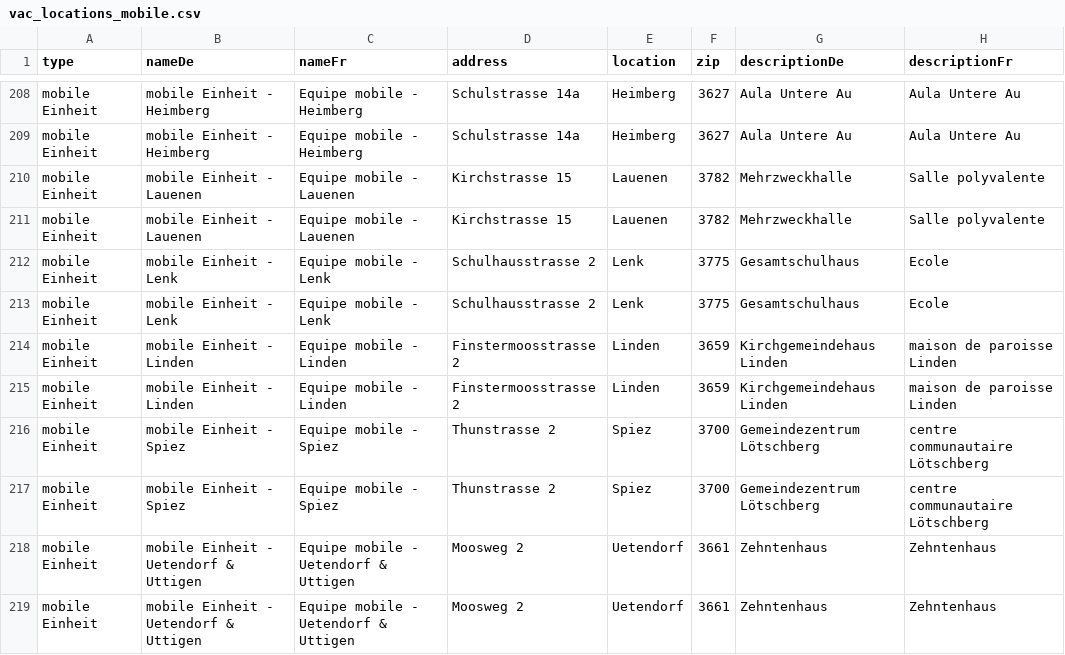
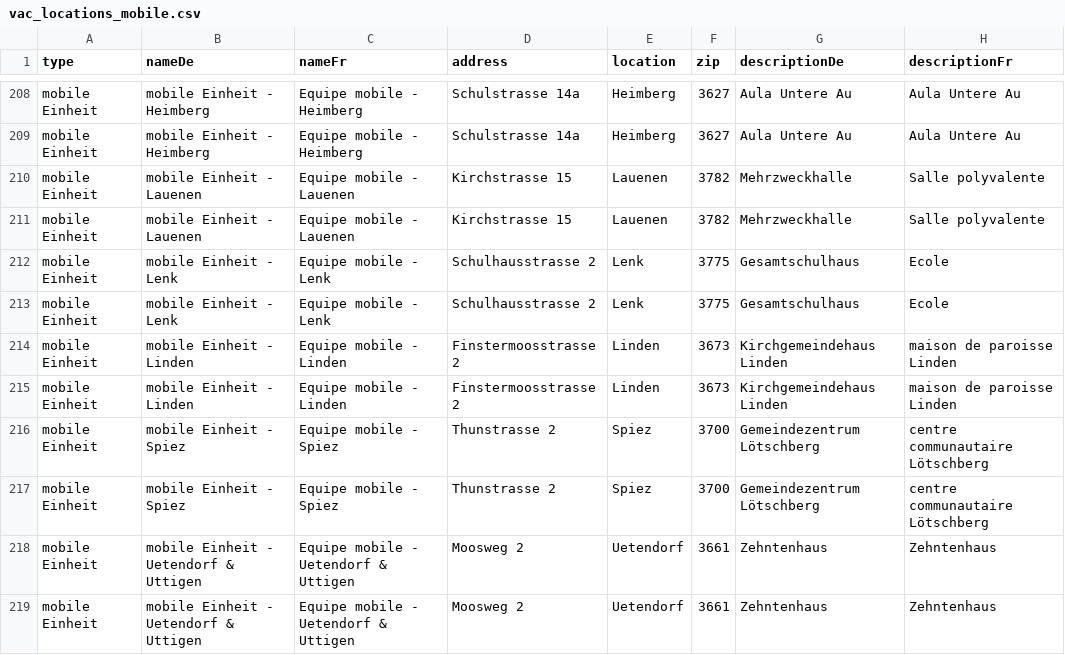
Before and after one commit to openDataBE/VacOffer, a CSV file: vac_locations_mobile.csv, drawn as a sheet; only a part is shown, gaps mark what is left out; the diff names each change by its address in the sheet, - before the commit and + after, or states it on an @@ line.

Commit message:
Update vac_locations_mobile.csv

```diff
--- a/vac_locations_mobile.csv
+++ b/vac_locations_mobile.csv
-F214:F215 (zip): 3659
+F214:F215 (zip): 3673
```
